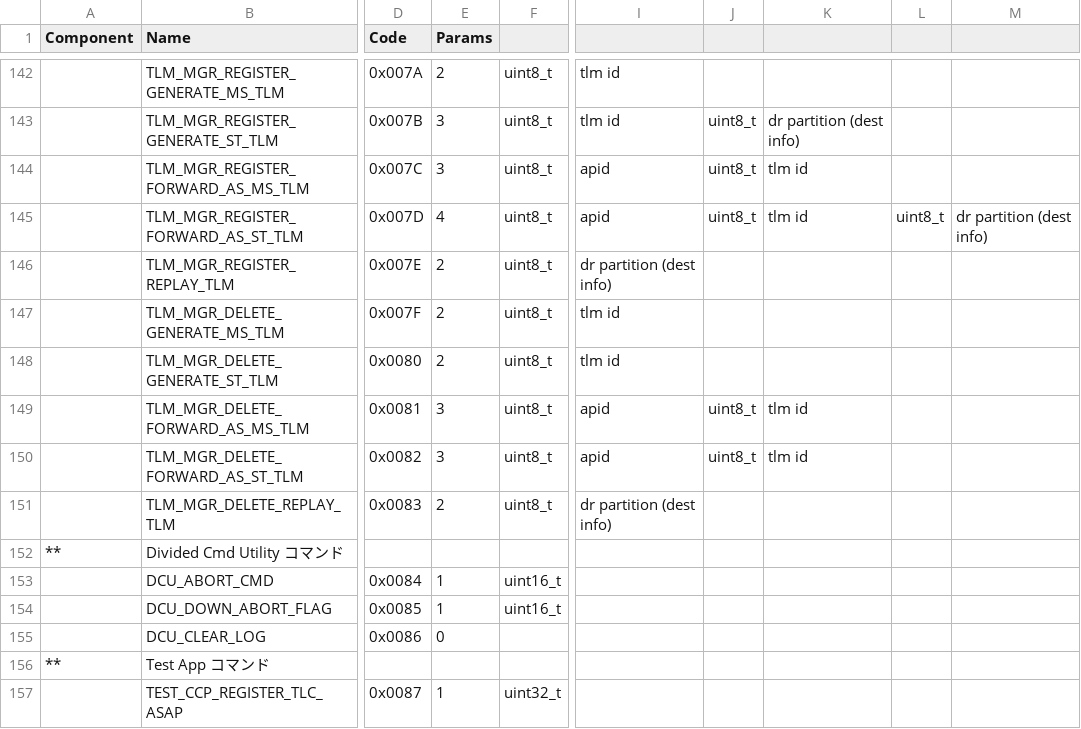
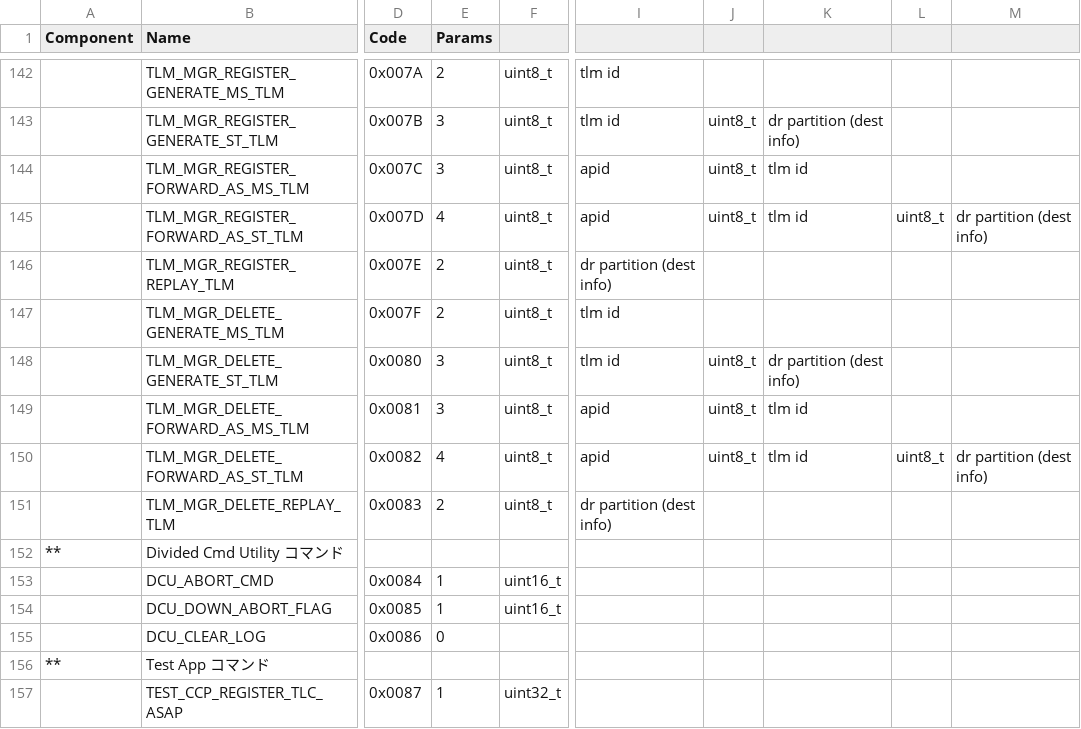
Before and after one commit to ut-issl/c2a-core, a CSV file: Examples/minimum_user/src/src_user/Settings/TlmCmd/DataBase/CMD_DB/SAMPLE_MOBC_CMD_DB_CMD_DB.csv, drawn as a sheet; only a part is shown, gaps mark what is left out; the diff names each change by its address in the sheet, - before the commit and + after, or states it on an @@ line.

```diff
--- a/Examples/minimum_user/src/src_user/Settings/TlmCmd/DataBase/CMD_DB/SAMPLE_MOBC_CMD_DB_CMD_DB.csv
+++ b/Examples/minimum_user/src/src_user/Settings/TlmCmd/DataBase/CMD_DB/SAMPLE_MOBC_CMD_DB_CMD_DB.csv
-E148 (Params): 2
+E148 (Params): 3
-J148: (empty)
+J148: uint8_t
-K148: (empty)
+K148: dr partition (dest info)
-E150 (Params): 3
+E150 (Params): 4
-L150: (empty)
+L150: uint8_t
-M150: (empty)
+M150: dr partition (dest info)
```
Also changed, not shown: Examples/minimum_user/src/src_user/Settings/TlmCmd/DataBase/TLM_DB/SAMPLE_MOBC_TLM_DB_TLM_MGR.csv, Examples/minimum_user/src/src_user/Settings/TlmCmd/DataBase/TLM_DB/calced_data/SAMPLE_MOBC_TLM_DB_TLM_MGR.csv, 4 other files.
